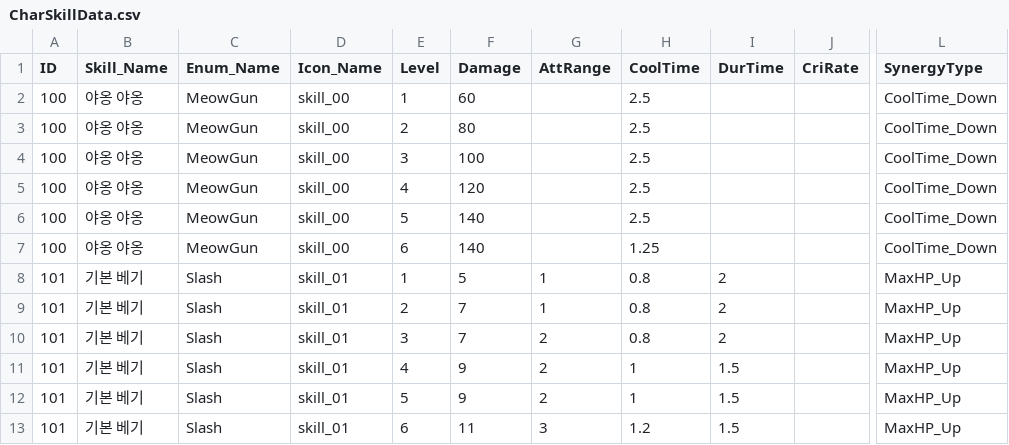
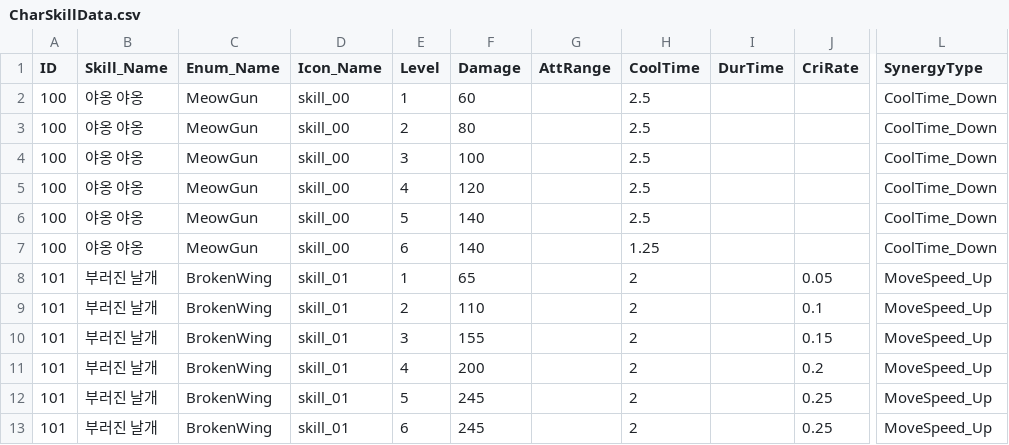
Before and after one commit to 0chotona/ArcaneOdyssey, a CSV file: Assets/Scripts/Data/CharSkillData.csv, drawn as a sheet; only a part is shown, gaps mark what is left out; the diff names each change by its address in the sheet, - before the commit and + after, or states it on an @@ line.

```diff
--- a/Assets/Scripts/Data/CharSkillData.csv
+++ b/Assets/Scripts/Data/CharSkillData.csv
-B8:B13 (Skill_Name): 기본 베기
+B8:B13 (Skill_Name): 부러진 날개
-C8:C13 (Enum_Name): Slash
+C8:C13 (Enum_Name): BrokenWing
-F8 (Damage): 5
+F8 (Damage): 65
-G8:G9 (AttRange): 1
+G8:G9 (AttRange): (empty)
-H8:H10 (CoolTime): 0.8
+H8:H10 (CoolTime): 2
-I8:I10 (DurTime): 2
+I8:I10 (DurTime): (empty)
-J8 (CriRate): (empty)
+J8 (CriRate): 0.05
-L8:L13 (SynergyType): MaxHP_Up
+L8:L13 (SynergyType): MoveSpeed_Up
-F9 (Damage): 7
+F9 (Damage): 110
-J9 (CriRate): (empty)
+J9 (CriRate): 0.1
-F10 (Damage): 7
+F10 (Damage): 155
-G10:G12 (AttRange): 2
+G10:G12 (AttRange): (empty)
-J10 (CriRate): (empty)
+J10 (CriRate): 0.15
-F11 (Damage): 9
+F11 (Damage): 200
-H11:H12 (CoolTime): 1
+H11:H12 (CoolTime): 2
-I11:I13 (DurTime): 1.5
+I11:I13 (DurTime): (empty)
-J11 (CriRate): (empty)
+J11 (CriRate): 0.2
-F12 (Damage): 9
+F12 (Damage): 245
-J12:J13 (CriRate): (empty)
+J12:J13 (CriRate): 0.25
-F13 (Damage): 11
+F13 (Damage): 245
-G13 (AttRange): 3
+G13 (AttRange): (empty)
-H13 (CoolTime): 1.2
+H13 (CoolTime): 2
```
Also changed, not shown: 36 other files.
